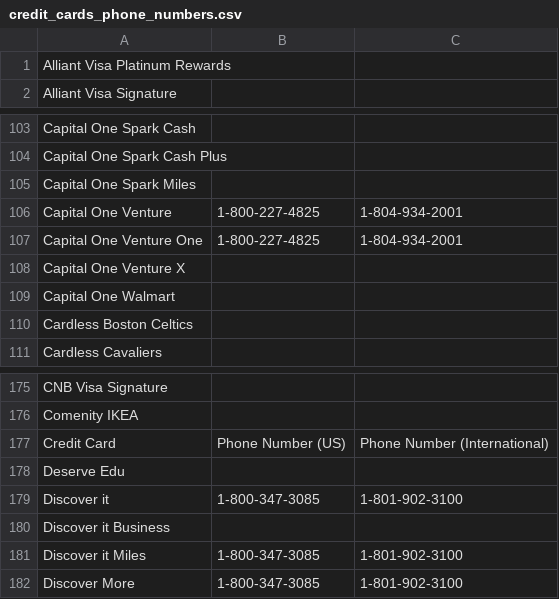
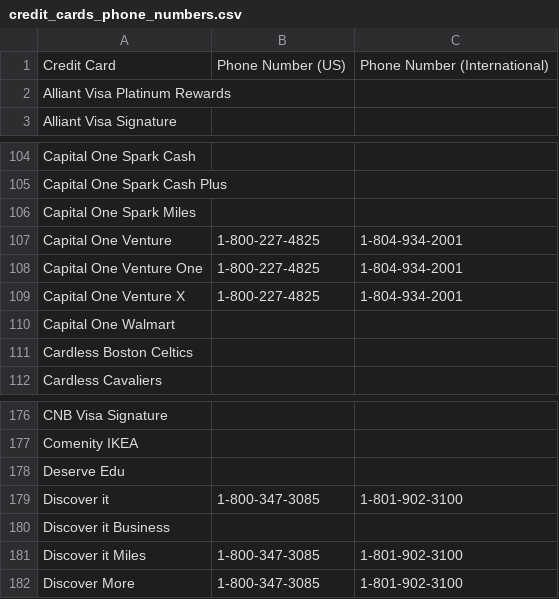
Before and after one commit to USCreditCardGuide/credit-cards-phone-numbers, a CSV file: credit_cards_phone_numbers.csv, drawn as a sheet; only a part is shown, gaps mark what is left out.

Commit message:
Update credit_cards_phone_numbers.csv
Corrected format

```diff
--- a/credit_cards_phone_numbers.csv
+++ b/credit_cards_phone_numbers.csv
@@ -1 +1,2 @@
+Credit Card,Phone Number (US),Phone Number (International)
 Alliant Visa Platinum Rewards,,
@@ -107,3 +108,3 @@ Capital One Venture,1-800-227-4825,1-804-934-2001
 Capital One Venture One,1-800-227-4825,1-804-934-2001
-Capital One Venture X,,
+Capital One Venture X,1-800-227-4825,1-804-934-2001
 Capital One Walmart,,
@@ -176,3 +177,2 @@ CNB Visa Signature,,
 Comenity IKEA,,
-Credit Card,Phone Number (US),Phone Number (International)
 Deserve Edu,,
```
